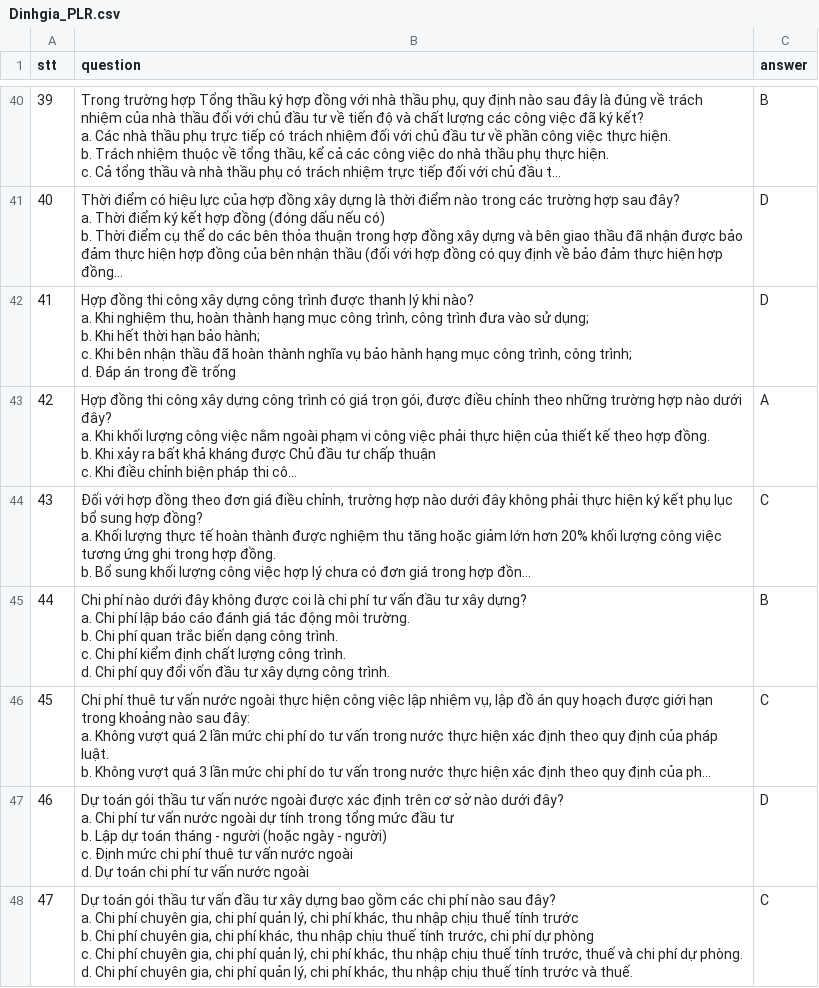
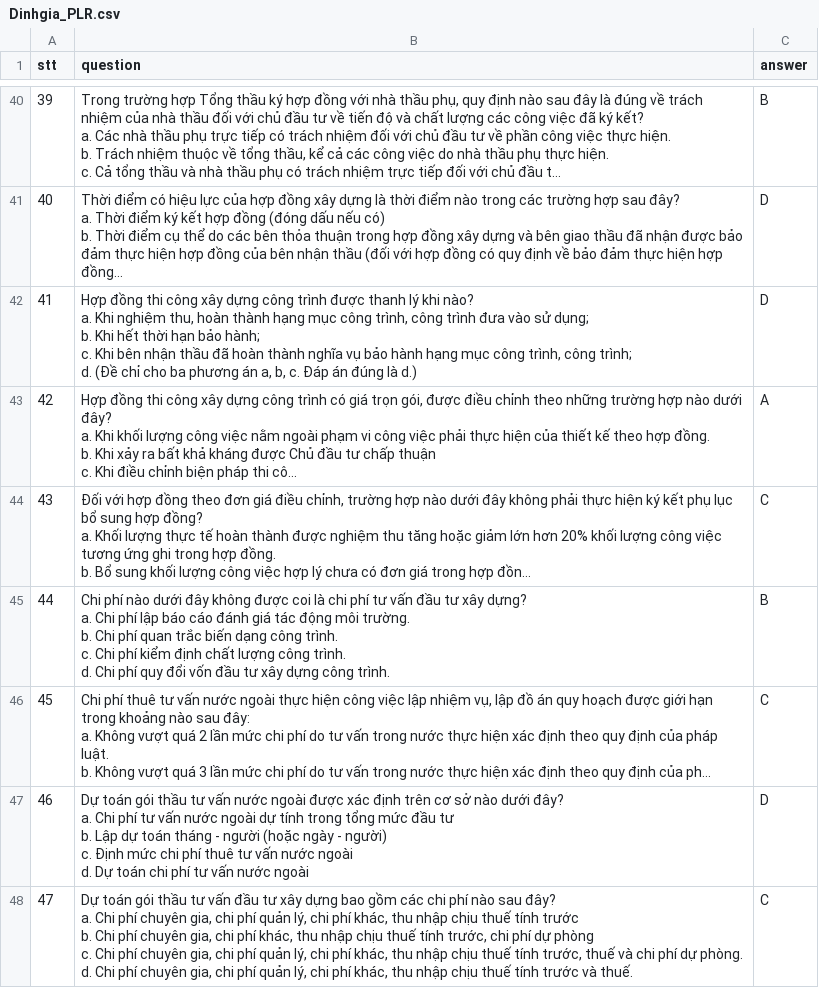
Before and after one commit to DatTwenty3/aulac_tools, a CSV file: data/Dinhgia_PLR.csv, drawn as a sheet; only a part is shown, gaps mark what is left out; long unchanged cells end in …; ↵ is a line break in a cell; the diff names each change by its address in the sheet, - before the commit and + after, or states it on an @@ line.

Commit message:
- upate data base

```diff
--- a/data/Dinhgia_PLR.csv
+++ b/data/Dinhgia_PLR.csv
-B42 (question): …trình; ↵ d. Đáp án trong đề trống
+B42 (question): …trình; ↵ d. (Đề chỉ cho ba phương án a, b, c. Đáp án đúng là d.)
```
